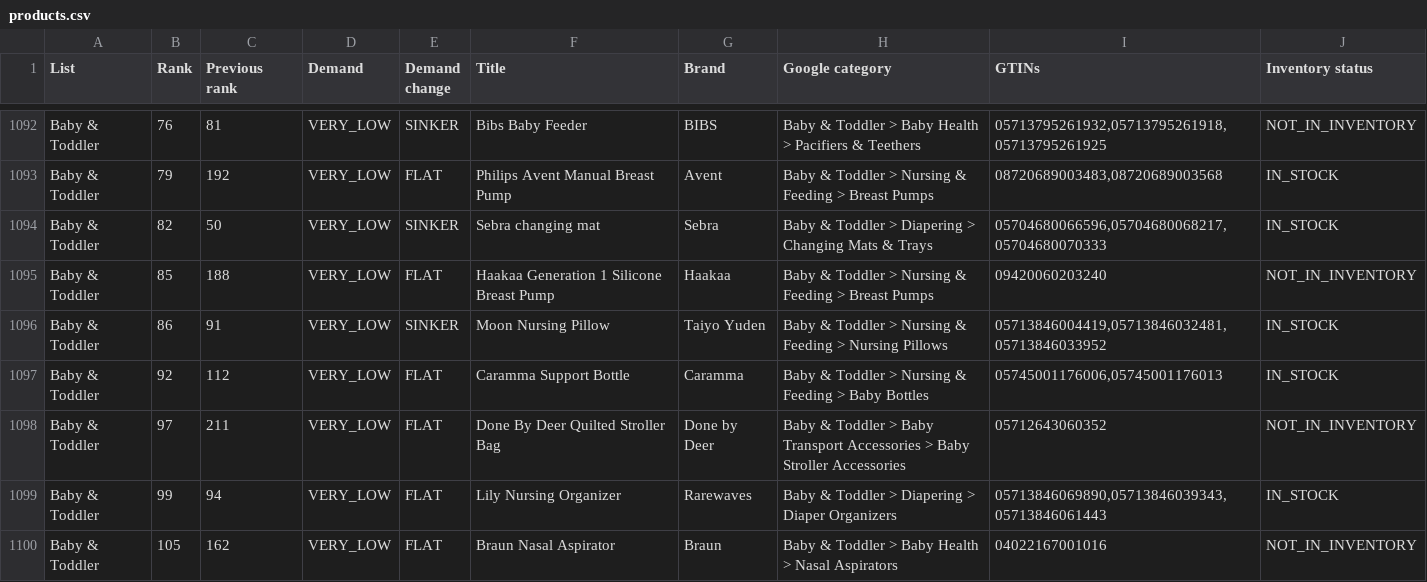
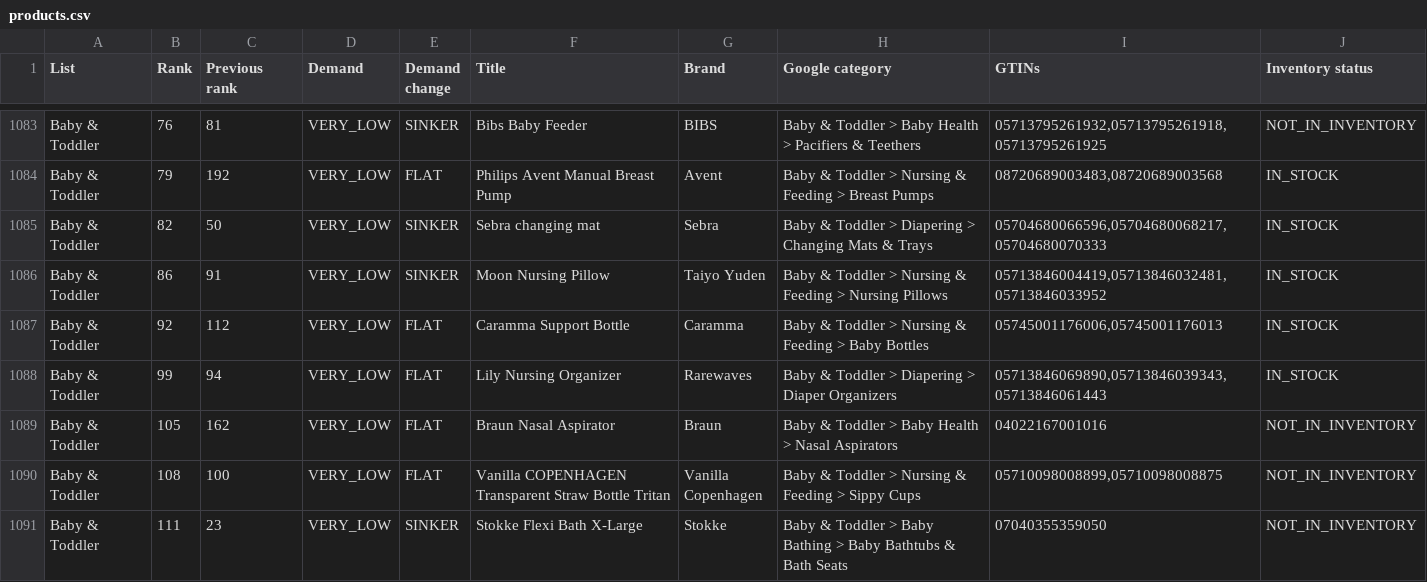
Before and after one commit to hjaltekoko/bestseller-dashboard, a CSV file: data/last_good/products.csv, drawn as a sheet; only a part is shown, gaps mark what is left out; the shorter side is filled out with more unchanged rows; the diff covers the shown part only.

```diff
--- a/data/last_good/products.csv
+++ b/data/last_good/products.csv
@@ -1094,6 +1085,4 @@ Baby & Toddler,79,192,VERY_LOW,FLAT,Philips Avent Manual Breast Pump,Avent,Baby
 Baby & Toddler,82,50,VERY_LOW,SINKER,Sebra changing mat,Sebra,Baby & Toddler > Diapering > Changing Mats & Trays,"05704680066596,05704680068217,05704680070333",IN_STOCK
-Baby & Toddler,85,188,VERY_LOW,FLAT,Haakaa Generation 1 Silicone Breast Pump,Haakaa,Baby & Toddler > Nursing & Feeding > Breast Pumps,09420060203240,NOT_IN_INVENTORY
 Baby & Toddler,86,91,VERY_LOW,SINKER,Moon Nursing Pillow,Taiyo Yuden,Baby & Toddler > Nursing & Feeding > Nursing Pillows,"05713846004419,05713846032481,05713846033952",IN_STOCK
 Baby & Toddler,92,112,VERY_LOW,FLAT,Caramma Support Bottle,Caramma,Baby & Toddler > Nursing & Feeding > Baby Bottles,"05745001176006,05745001176013",IN_STOCK
-Baby & Toddler,97,211,VERY_LOW,FLAT,Done By Deer Quilted Stroller Bag,Done by Deer,Baby & Toddler > Baby Transport Accessories > Baby Stroller Accessories,05712643060352,NOT_IN_INVENTORY
 Baby & Toddler,99,94,VERY_LOW,FLAT,Lily Nursing Organizer,Rarewaves,Baby & Toddler > Diapering > Diaper Organizers,"05713846069890,05713846039343,05713846061443",IN_STOCK
```
Also changed, not shown: 11 removed rows and 9 edited cells elsewhere in this file, data/products.csv, 4 other files.
